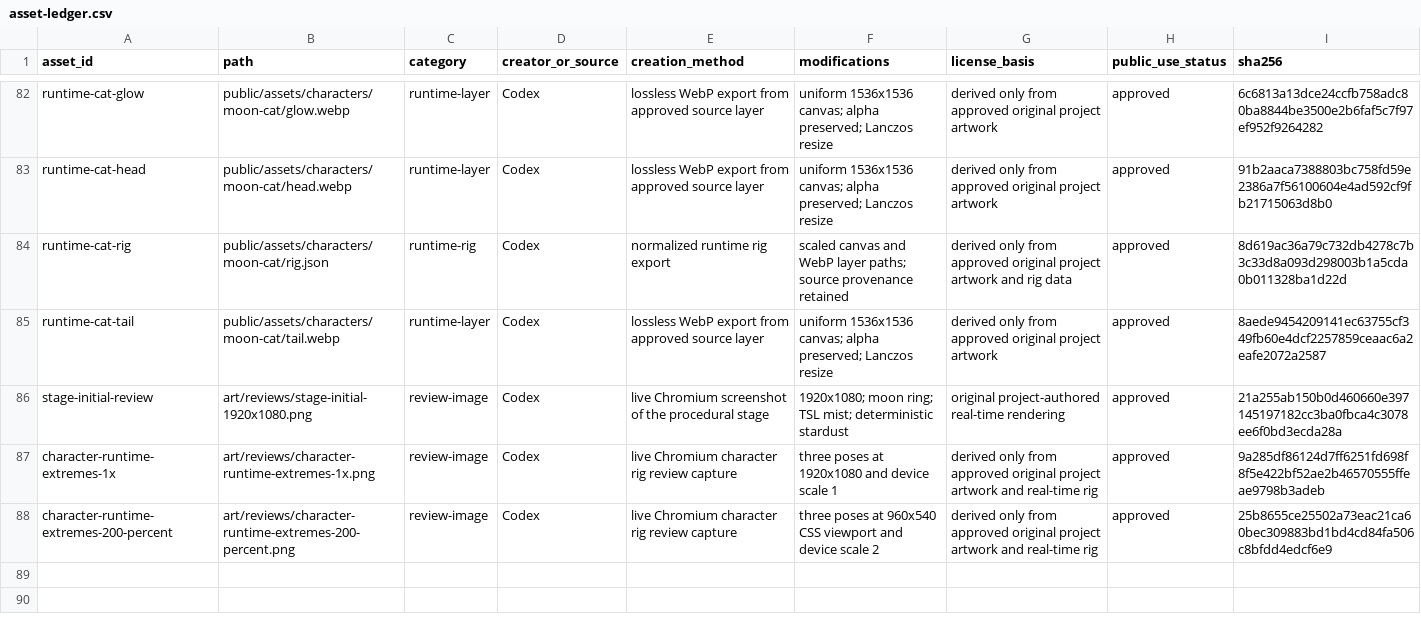
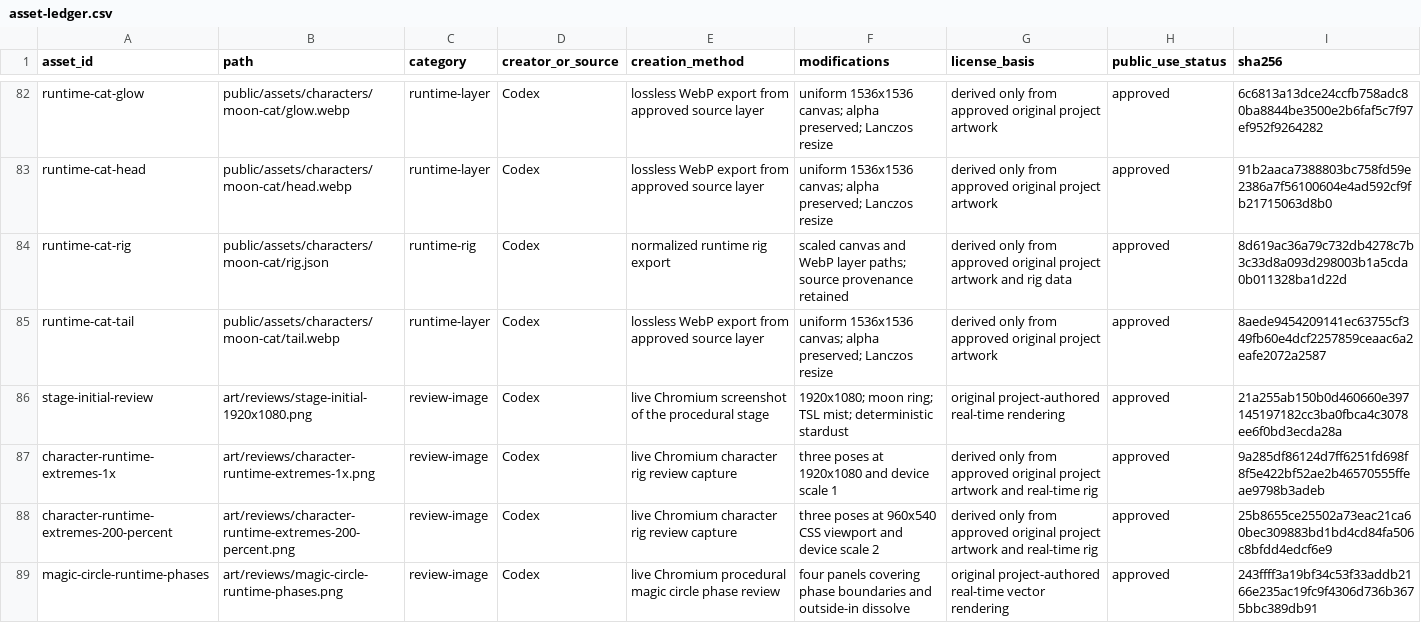
Before and after one commit to lileee/mimimia, a CSV file: docs/assets/asset-ledger.csv, drawn as a sheet; only a part is shown, gaps mark what is left out; the diff names each change by its address in the sheet, - before the commit and + after, or states it on an @@ line.

Commit message:
feat: draw procedural moon phase magic circle

```diff
--- a/docs/assets/asset-ledger.csv
+++ b/docs/assets/asset-ledger.csv
+row 89: magic-circle-runtime-phases | art/reviews/magic-circle-runtime-phases.png | review-image | Codex | live Chromium procedural magic circle phase review | four panels covering phase boundaries and outside-in dissolve | original project-authored real-time vector rendering | approved | 243ffff3a19bf34c53f33addb2166e235ac19fc9f4306d736b3675bbc389db91
```
Also changed, not shown: 9 other files.
